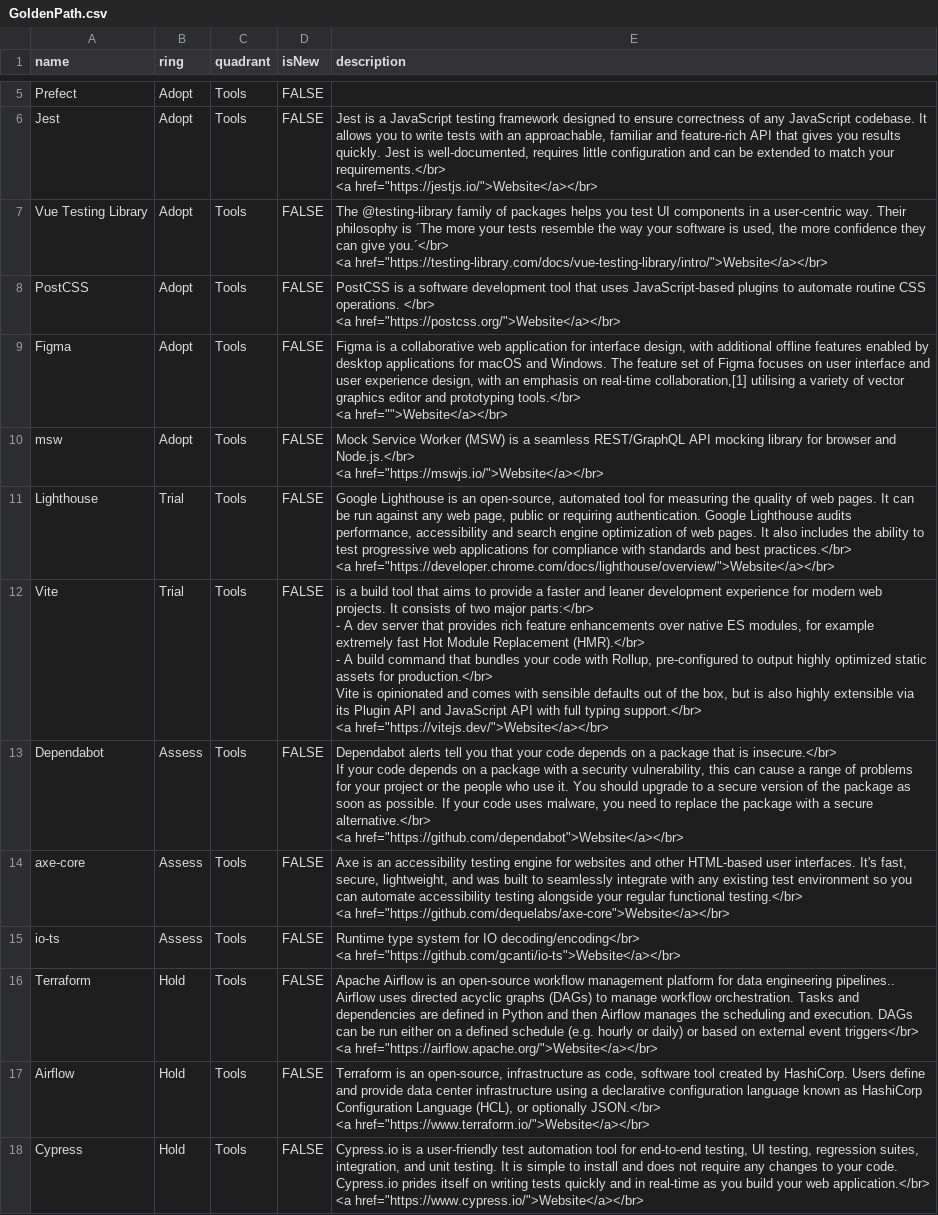
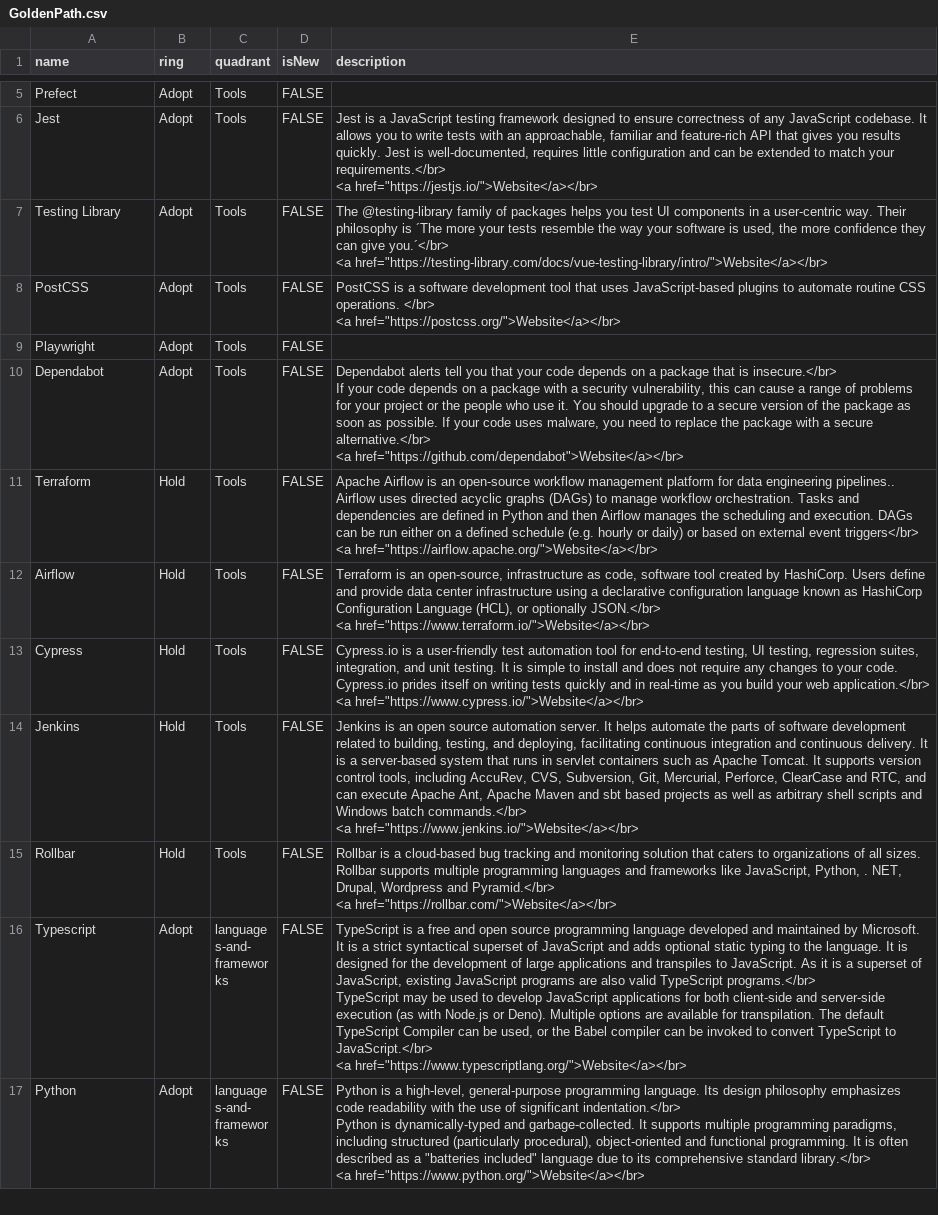
Before and after one commit to holaluz/technology-radar, a CSV file: GoldenPath.csv, drawn as a sheet; only a part is shown, gaps mark what is left out; the shorter side is filled out with more unchanged rows; the diff covers the shown part only.

Commit message:
Update GoldenPath.csv

```diff
--- a/GoldenPath.csv
+++ b/GoldenPath.csv
@@ -11,24 +11,10 @@ Jest,Adopt,Tools,FALSE,"Jest is a JavaScript testing framework designed to ensur
 <a href=""https://jestjs.io/"">Website</a></br>"
-Vue Testing Library,Adopt,Tools,FALSE,"The @testing-library family of packages helps you test UI components in a user-centric way. Their philosophy is ´The more your tests resemble the way your software is used, the more confidence they can give you.´</br>
-<a href=""https://testing-library.com/docs/vue-testing-library/intro/"">Website</a></br>"
+Testing Library,Adopt,Tools,FALSE,"The @testing-library family of packages helps you test UI components in a user-centric way. Their philosophy is ´The more your tests resemble the way your software is used, the more confidence they can give you.´</br>
+<a href=""https://testing-library.com/docs/vue-testing-library/intro/"">Website</a></br>"
 PostCSS,Adopt,Tools,FALSE,"PostCSS is a software development tool that uses JavaScript-based plugins to automate routine CSS operations. </br>
 <a href=""https://postcss.org/"">Website</a></br>"
-Figma,Adopt,Tools,FALSE,"Figma is a collaborative web application for interface design, with additional offline features enabled by desktop applications for macOS and Windows. The feature set of Figma focuses on user interface and user experience design, with an emphasis on real-time collaboration,[1] utilising a variety of vector graphics editor and prototyping tools.</br>
-<a href="""">Website</a></br>"
-msw,Adopt,Tools,FALSE,"Mock Service Worker (MSW) is a seamless REST/GraphQL API mocking library for browser and Node.js.</br>
-<a href=""https://mswjs.io/"">Website</a></br>"
-Lighthouse,Trial,Tools,FALSE,"Google Lighthouse is an open-source, automated tool for measuring the quality of web pages. It can be run against any web page, public or requiring authentication. Google Lighthouse audits performance, accessibility and search engine optimization of web pages. It also includes the ability to test progressive web applications for compliance with standards and best practices.</br>
-<a href=""https://developer.chrome.com/docs/lighthouse/overview/"">Website</a></br>"
-Vite,Trial,Tools,FALSE,"is a build tool that aims to provide a faster and leaner development experience for modern web projects. It consists of two major parts:</br>
-- A dev server that provides rich feature enhancements over native ES modules, for example extremely fast Hot Module Replacement (HMR).</br>
-- A build command that bundles your code with Rollup, pre-configured to output highly optimized static assets for production.</br>
-Vite is opinionated and comes with sensible defaults out of the box, but is also highly extensible via its Plugin API and JavaScript API with full typing support.</br>
-<a href=""https://vitejs.dev/"">Website</a></br>"
-Dependabot,Assess,Tools,FALSE,"Dependabot alerts tell you that your code depends on a package that is insecure.</br>
-If your code depends on a package with a security vulnerability, this can cause a range of problems for your project or the people who use it. You should upgrade to a secure version of the package as soon as possible. If your code uses malware, you need to replace the package with a secure alternative.</br>
-<a href=""https://github.com/dependabot"">Website</a></br>"
-axe-core,Assess,Tools,FALSE,"Axe is an accessibility testing engine for websites and other HTML-based user interfaces. It's fast, secure, lightweight, and was built to seamlessly integrate with any existing test environment so you can automate accessibility testing alongside your regular functional testing.</br>
-<a href=""https://github.com/dequelabs/axe-core"">Website</a></br>"
-io-ts,Assess,Tools,FALSE,"Runtime type system for IO decoding/encoding</br>
-<a href=""https://github.com/gcanti/io-ts"">Website</a></br>"
+Playwright,Adopt,Tools,FALSE,
+Dependabot,Adopt,Tools,FALSE,"Dependabot alerts tell you that your code depends on a package that is insecure.</br>
+If your code depends on a package with a security vulnerability, this can cause a range of problems for your project or the people who use it. You should upgrade to a secure version of the package as soon as possible. If your code uses malware, you need to replace the package with a secure alternative.</br>
+<a href=""https://github.com/dependabot"">Website</a></br>"
 Terraform,Hold,Tools,FALSE,"Apache Airflow is an open-source workflow management platform for data engineering pipelines.. Airflow uses directed acyclic graphs (DAGs) to manage workflow orchestration. Tasks and dependencies are defined in Python and then Airflow manages the scheduling and execution. DAGs can be run either on a defined schedule (e.g. hourly or daily) or based on external event triggers</br>
```
Also changed, not shown: 7 added rows, 7 removed rows, 2 moved rows and 3 edited cells elsewhere in this file.
